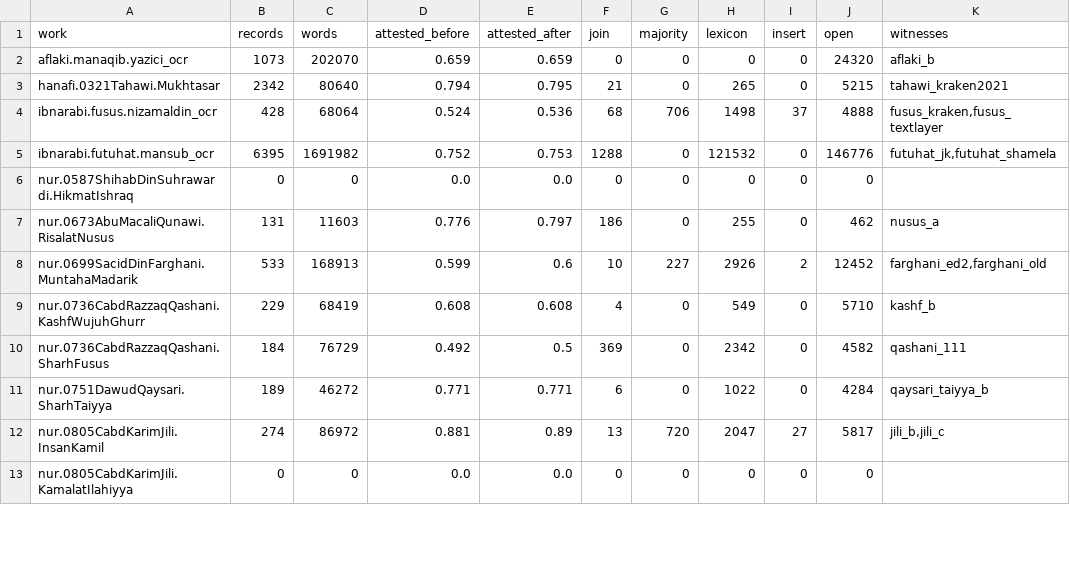
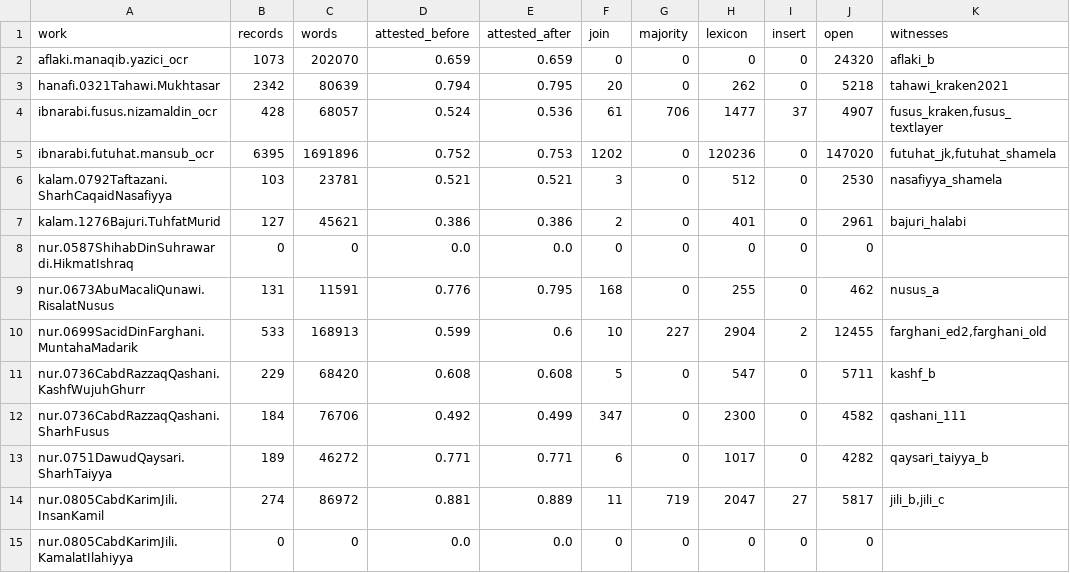
Before and after one commit to z98s2hdjfv-maker/islamic-library, a TSV file: reports/best_reading/summary.tsv, drawn as a sheet; only a part is shown; the diff covers the shown part only.

```diff
--- a/reports/best_reading/summary.tsv
+++ b/reports/best_reading/summary.tsv
@@ -2,12 +2,14 @@ work	records	words	attested_before	attested_after	join	majority	lexicon	insert	o
 aflaki.manaqib.yazici_ocr	1073	202070	0.659	0.659	0	0	0	0	24320	aflaki_b
-hanafi.0321Tahawi.Mukhtasar	2342	80640	0.794	0.795	21	0	265	0	5215	tahawi_kraken2021
-ibnarabi.fusus.nizamaldin_ocr	428	68064	0.524	0.536	68	706	1498	37	4888	fusus_kraken,fusus_textlayer
-ibnarabi.futuhat.mansub_ocr	6395	1691982	0.752	0.753	1288	0	121532	0	146776	futuhat_jk,futuhat_shamela
+hanafi.0321Tahawi.Mukhtasar	2342	80639	0.794	0.795	20	0	262	0	5218	tahawi_kraken2021
+ibnarabi.fusus.nizamaldin_ocr	428	68057	0.524	0.536	61	706	1477	37	4907	fusus_kraken,fusus_textlayer
+ibnarabi.futuhat.mansub_ocr	6395	1691896	0.752	0.753	1202	0	120236	0	147020	futuhat_jk,futuhat_shamela
+kalam.0792Taftazani.SharhCaqaidNasafiyya	103	23781	0.521	0.521	3	0	512	0	2530	nasafiyya_shamela
+kalam.1276Bajuri.TuhfatMurid	127	45621	0.386	0.386	2	0	401	0	2961	bajuri_halabi
 nur.0587ShihabDinSuhrawardi.HikmatIshraq	0	0	0.0	0.0	0	0	0	0	0	
-nur.0673AbuMacaliQunawi.RisalatNusus	131	11603	0.776	0.797	186	0	255	0	462	nusus_a
-nur.0699SacidDinFarghani.MuntahaMadarik	533	168913	0.599	0.6	10	227	2926	2	12452	farghani_ed2,farghani_old
-nur.0736CabdRazzaqQashani.KashfWujuhGhurr	229	68419	0.608	0.608	4	0	549	0	5710	kashf_b
-nur.0736CabdRazzaqQashani.SharhFusus	184	76729	0.492	0.5	369	0	2342	0	4582	qashani_111
-nur.0751DawudQaysari.SharhTaiyya	189	46272	0.771	0.771	6	0	1022	0	4284	qaysari_taiyya_b
-nur.0805CabdKarimJili.InsanKamil	274	86972	0.881	0.89	13	720	2047	27	5817	jili_b,jili_c
+nur.0673AbuMacaliQunawi.RisalatNusus	131	11591	0.776	0.795	168	0	255	0	462	nusus_a
+nur.0699SacidDinFarghani.MuntahaMadarik	533	168913	0.599	0.6	10	227	2904	2	12455	farghani_ed2,farghani_old
+nur.0736CabdRazzaqQashani.KashfWujuhGhurr	229	68420	0.608	0.608	5	0	547	0	5711	kashf_b
+nur.0736CabdRazzaqQashani.SharhFusus	184	76706	0.492	0.499	347	0	2300	0	4582	qashani_111
+nur.0751DawudQaysari.SharhTaiyya	189	46272	0.771	0.771	6	0	1017	0	4282	qaysari_taiyya_b
+nur.0805CabdKarimJili.InsanKamil	274	86972	0.881	0.889	11	719	2047	27	5817	jili_b,jili_c
 nur.0805CabdKarimJili.KamalatIlahiyya	0	0	0.0	0.0	0	0	0	0	0	
```
Also changed, not shown: 18 edited cells elsewhere in this file, MANIFEST.tsv, catalogs/witnesses.tsv, 44 other files.
